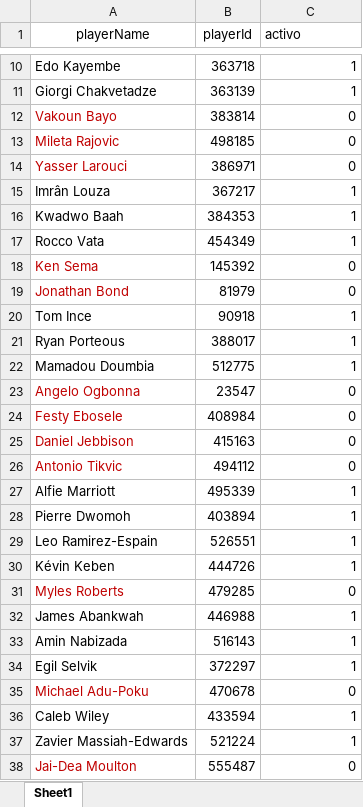
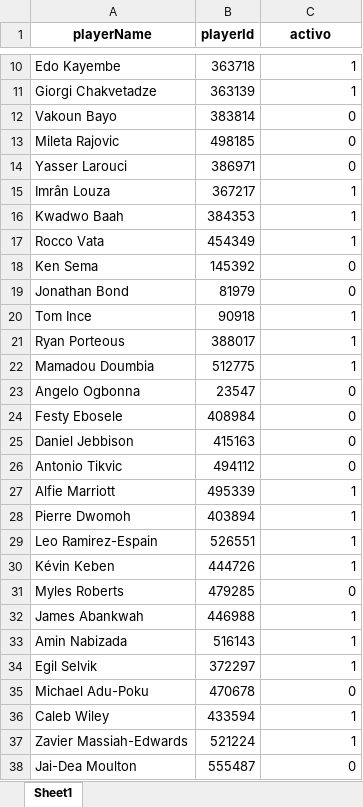
Before and after one commit to CrisBelVa/watford-player-development, an Excel workbook: data/watford_players_login_info.xlsx, sheet Sheet1, drawn as a sheet; only a part is shown, gaps mark what is left out; values as stored, in another font and other column widths than the file's, no borders; the diff covers the shown part only; the diff names each change by its address in the sheet, - before the commit and + after, or states it on an @@ line.

Commit message:
gestion del excel de jugadores

```diff
--- a/data/watford_players_login_info.xlsx (sheet Sheet1)
+++ b/data/watford_players_login_info.xlsx (sheet Sheet1)
-A1:C1 bold: off
+A1:C1 bold: on
-C1 alignment: left
+C1 alignment: center
-A12:A14 text colour: #C00000
+A12:A14 text colour: black
-A18:A19 text colour: #C00000
+A18:A19 text colour: black
-A23:A26 text colour: #C00000
+A23:A26 text colour: black
-A31 text colour: #C00000
+A31 text colour: black
-A35 text colour: #C00000
+A35 text colour: black
-A38 text colour: #C00000
+A38 text colour: black
```
Also changed, not shown: 1 edited cell and cell formats elsewhere in this sheet, 2 other files.
